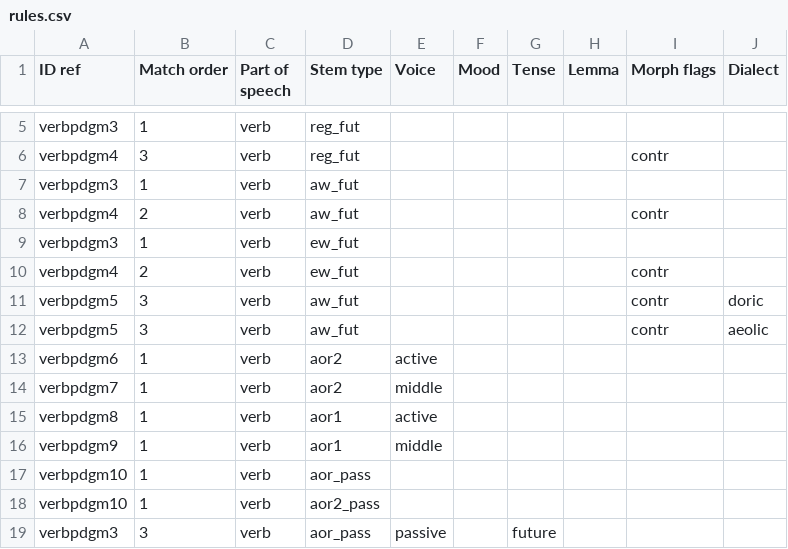
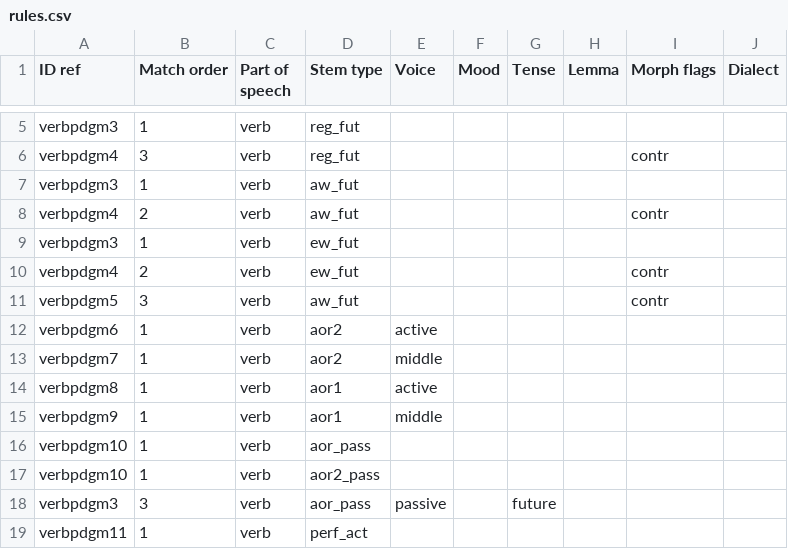
Before and after one commit to alpheios-project/inflection-tables, a CSV file: src/paradigm/data/greek/verb/rules.csv, drawn as a sheet; only a part is shown, gaps mark what is left out; the shorter side is filled out with more unchanged rows.

Commit message:
remove dialects from verbpdgm5

```diff
--- a/src/paradigm/data/greek/verb/rules.csv
+++ b/src/paradigm/data/greek/verb/rules.csv
@@ -10,4 +10,3 @@ verbpdgm3,1,verb,ew_fut,,,,,,
 verbpdgm4,2,verb,ew_fut,,,,,contr,
-verbpdgm5,3,verb,aw_fut,,,,,contr,doric
-verbpdgm5,3,verb,aw_fut,,,,,contr,aeolic
+verbpdgm5,3,verb,aw_fut,,,,,contr
 verbpdgm6,1,verb,aor2,active,,,,,
```
